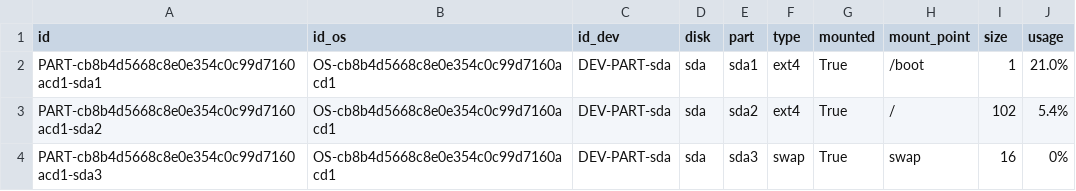
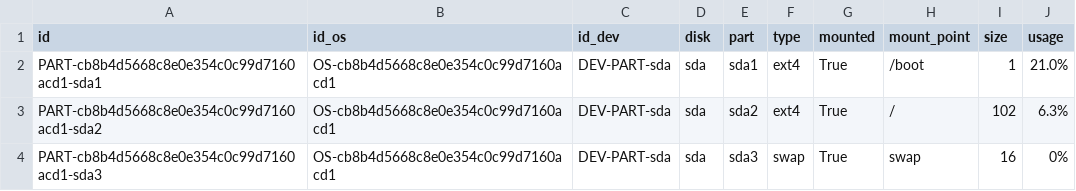
Before and after one commit to kylechenoO/AIOPS_PLATFORM, a CSV file: CMDB/asset/csv/PART.csv, drawn as a sheet.

```diff
--- a/CMDB/asset/csv/PART.csv
+++ b/CMDB/asset/csv/PART.csv
@@ -2,3 +2,3 @@ id|id_os|id_dev|disk|part|type|mounted|mount_point|size|usage
 PART-cb8b4d5668c8e0e354c0c99d7160acd1-sda1|OS-cb8b4d5668c8e0e354c0c99d7160acd1|DEV-PART-sda|sda|sda1|ext4|True|/boot|1|21.0%
-PART-cb8b4d5668c8e0e354c0c99d7160acd1-sda2|OS-cb8b4d5668c8e0e354c0c99d7160acd1|DEV-PART-sda|sda|sda2|ext4|True|/|102|5.4%
+PART-cb8b4d5668c8e0e354c0c99d7160acd1-sda2|OS-cb8b4d5668c8e0e354c0c99d7160acd1|DEV-PART-sda|sda|sda2|ext4|True|/|102|6.3%
 PART-cb8b4d5668c8e0e354c0c99d7160acd1-sda3|OS-cb8b4d5668c8e0e354c0c99d7160acd1|DEV-PART-sda|sda|sda3|swap|True|swap|16|0%
```
Also changed, not shown: CMDB/asset/csv/NETI.csv, CMDB/asset/csv/OS.csv, 18 other files.
